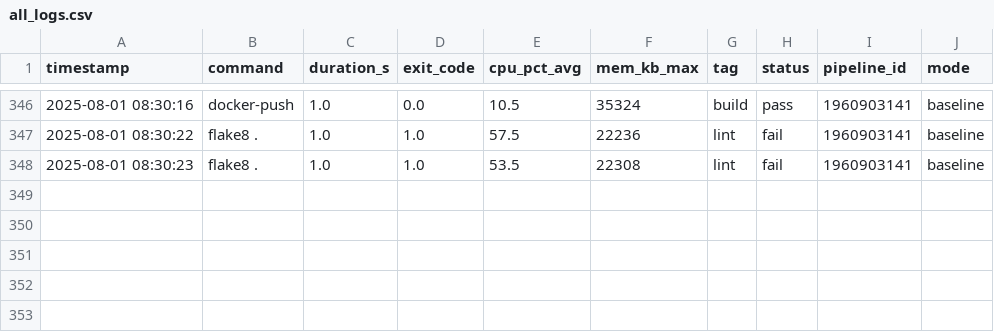
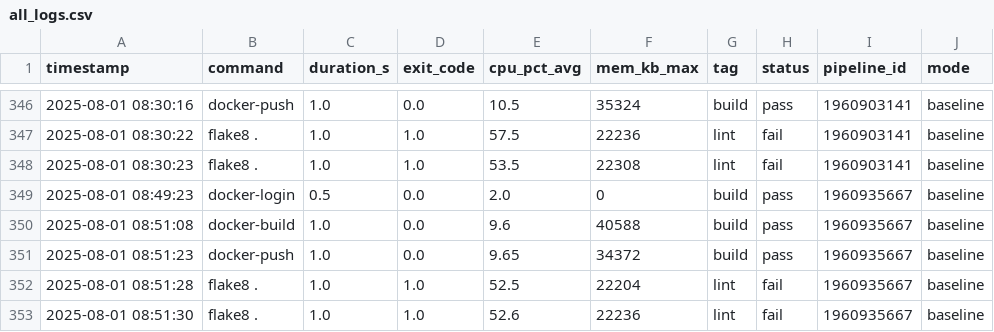
Before and after one commit to VanessaKingsleyHerts/BidShopping, a CSV file: data/all_logs.csv, drawn as a sheet; only a part is shown, gaps mark what is left out.

Commit message:
ci: update merged CI log dataset (2025-08-01 08:52:58 UTC) [skip ci]

```diff
--- a/data/all_logs.csv
+++ b/data/all_logs.csv
@@ -348 +348,6 @@ timestamp,command,duration_s,exit_code,cpu_pct_avg,mem_kb_max,tag,status,pipelin
 2025-08-01 08:30:23,flake8 .,1.0,1.0,53.5,22308,lint,fail,1960903141,baseline
+2025-08-01 08:49:23,docker-login,0.5,0.0,2.0,0,build,pass,1960935667,baseline
+2025-08-01 08:51:08,docker-build,1.0,0.0,9.6,40588,build,pass,1960935667,baseline
+2025-08-01 08:51:23,docker-push,1.0,0.0,9.65,34372,build,pass,1960935667,baseline
+2025-08-01 08:51:28,flake8 .,1.0,1.0,52.5,22204,lint,fail,1960935667,baseline
+2025-08-01 08:51:30,flake8 .,1.0,1.0,52.6,22236,lint,fail,1960935667,baseline
```
